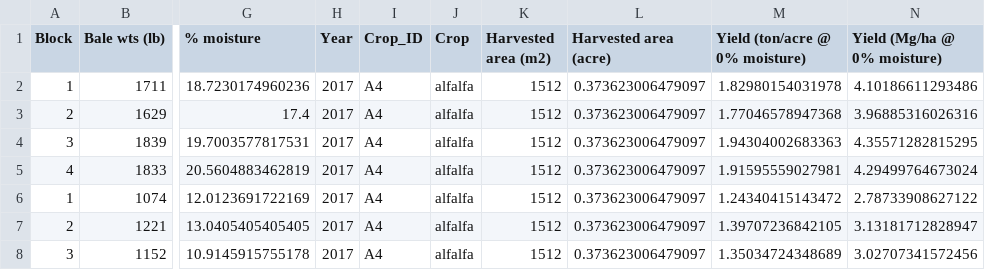
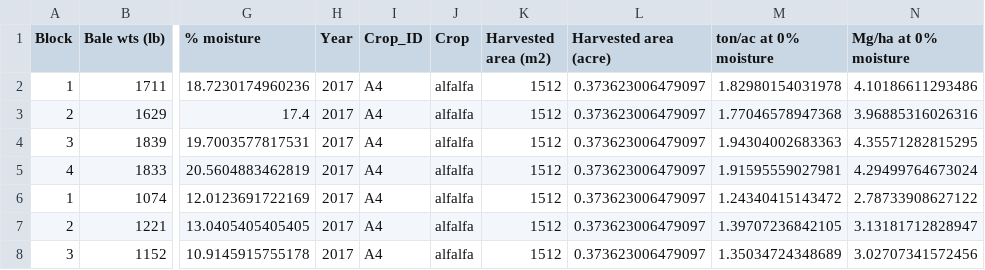
Before and after one commit to hnguyen19/Weed-community, a CSV file: 2-Data/Clean/M.alfalfa_1720_clean.csv, drawn as a sheet; only a part is shown, gaps mark what is left out; the diff names each change by its address in the sheet, - before the commit and + after, or states it on an @@ line.

```diff
--- a/2-Data/Clean/M.alfalfa_1720_clean.csv
+++ b/2-Data/Clean/M.alfalfa_1720_clean.csv
-M1: Yield (ton/acre @ 0% moisture)
+M1: ton/ac at 0% moisture
-N1: Yield (Mg/ha @ 0% moisture)
+N1: Mg/ha at 0% moisture
```
Also changed, not shown: 2-Data/Clean/M.corn_1720_clean.csv, 2-Data/Clean/M.oat_g_1720_clean.csv, 3 other files.
